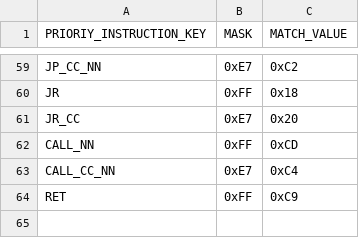
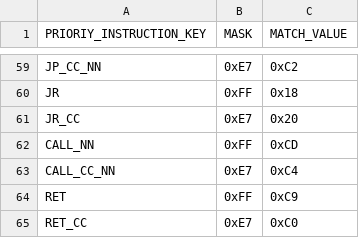
Before and after one commit to jiayeli-hualien/lotus-gbemu, a CSV file: src/lib/include/decode_table.csv, drawn as a sheet; only a part is shown, gaps mark what is left out.

```diff
--- a/src/lib/include/decode_table.csv
+++ b/src/lib/include/decode_table.csv
@@ -64 +64,2 @@ CALL_CC_NN, 0xE7, 0xC4
 RET, 0xFF, 0xC9
+RET_CC, 0xE7, 0xC0
```
Also changed, not shown: src/lib/include/instruction_table.csv, 2 other files.
